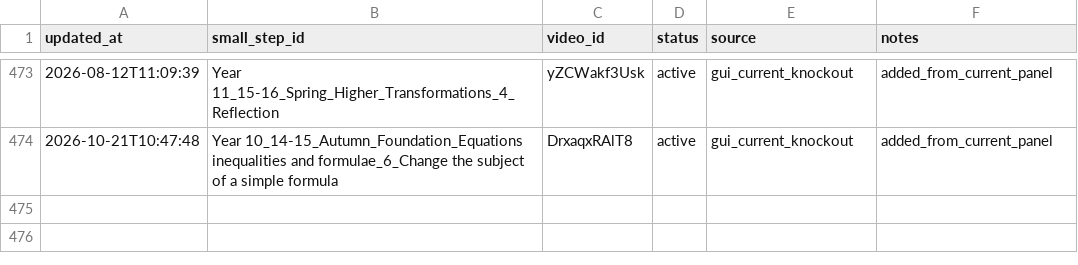
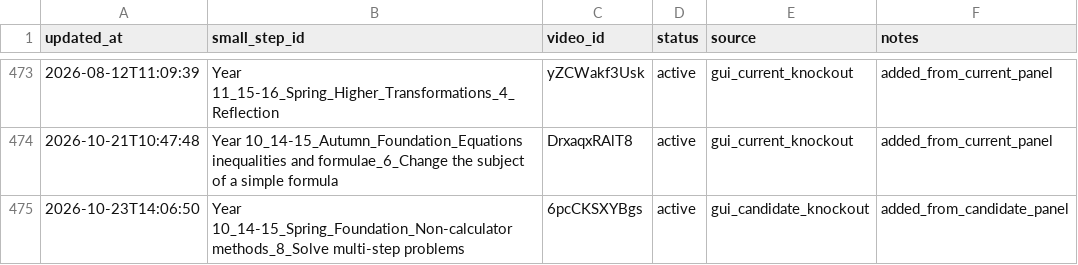
Before and after one commit to johnbrown-png/flipper-lite, a CSV file: qa/step_video_knockouts.csv, drawn as a sheet; only a part is shown, gaps mark what is left out; the diff names each change by its address in the sheet, - before the commit and + after, or states it on an @@ line.

```diff
--- a/qa/step_video_knockouts.csv
+++ b/qa/step_video_knockouts.csv
+row 475: 2026-10-23T14:06:50 | Year 10_14-15_Spring_Foundation_Non-calculator methods_8_Solve multi-step problems | 6pcCKSXYBgs | active | gui_candidate_knockout | added_from_candidate_panel
```
Also changed, not shown: 5 other files.
